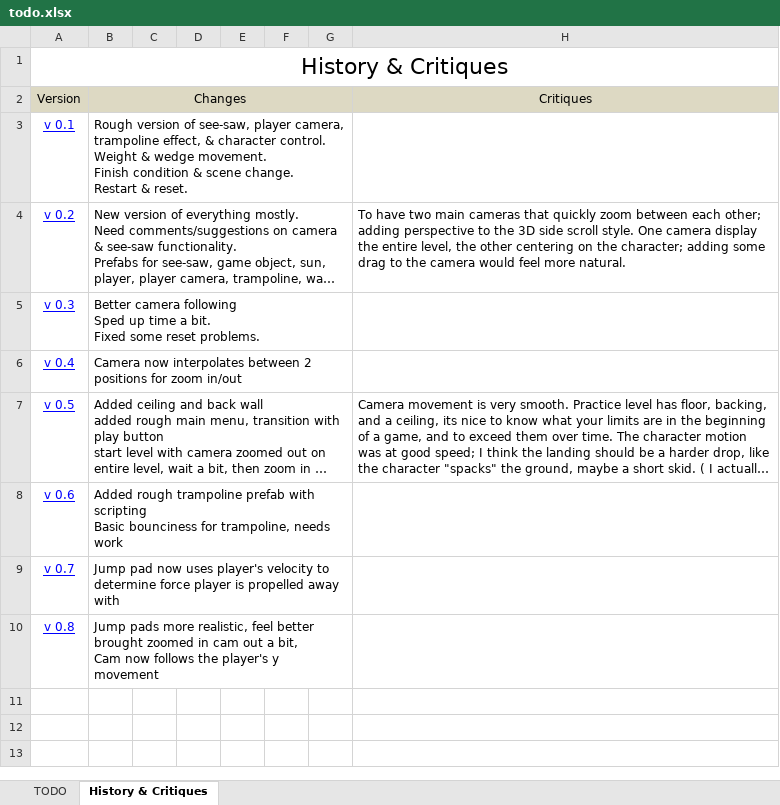
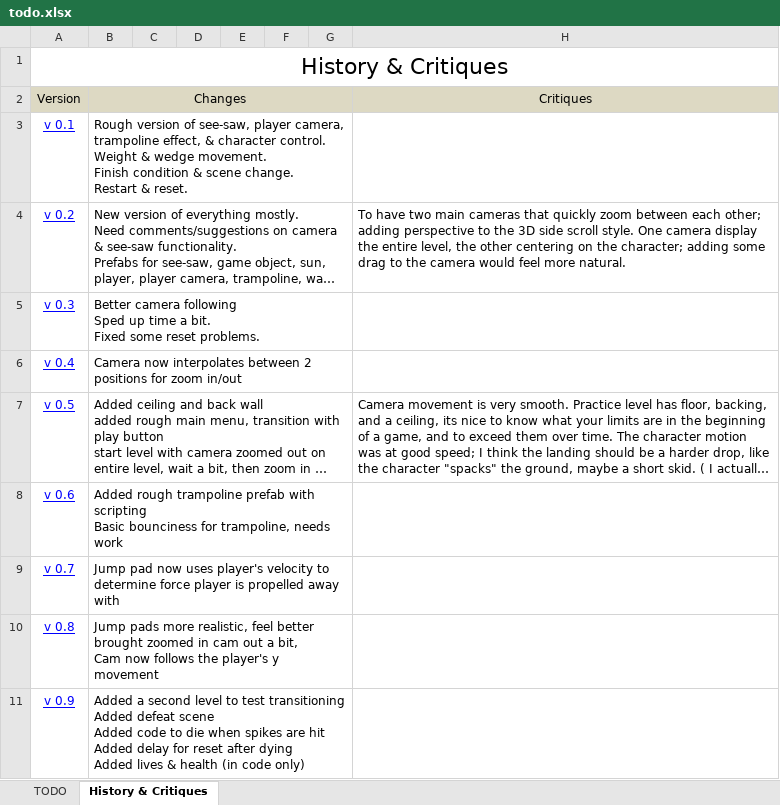
Before and after one commit to vtolee/see-saw-unity, an Excel workbook: see-saw-unity/Docs/todo.xlsx, sheet History & Critiques, drawn as a sheet; long unchanged cells end in …; values as stored, in another font and other column widths than the file's, no borders; ↵ is a line break in a cell; the diff names each change by its address in the sheet, - before the commit and + after, or states it on an @@ line.

Commit message:
Added version 0.9, updated todo.xlsx

```diff
--- a/see-saw-unity/Docs/todo.xlsx (sheet History & Critiques)
+++ b/see-saw-unity/Docs/todo.xlsx (sheet History & Critiques)
+row 11: v 0.9 | Added a second level to test transitioning ↵ Added defeat scene ↵ Added code to die when spikes are hit ↵ Added delay for reset after dying ↵ Added lives & health (in code only)
```
Also changed, not shown: 33 other files.
